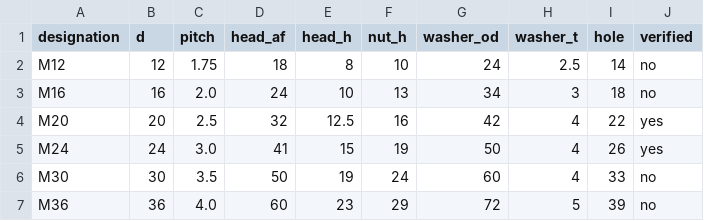
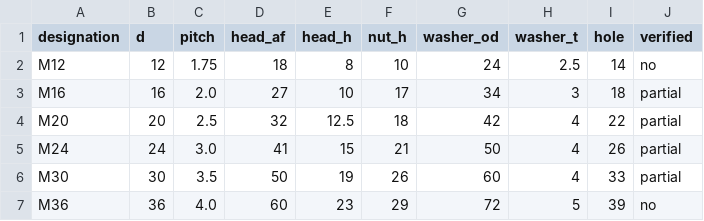
Before and after one commit to hdr050127-max/steelfig, a CSV file: steelfig/data/bolts.csv, drawn as a sheet.

```diff
--- a/steelfig/data/bolts.csv
+++ b/steelfig/data/bolts.csv
@@ -2,6 +2,6 @@ designation,d,pitch,head_af,head_h,nut_h,washer_od,washer_t,hole,verified
 M12,12,1.75,18,8,10,24,2.5,14,no
-M16,16,2.0,24,10,13,34,3,18,no
-M20,20,2.5,32,12.5,16,42,4,22,yes
-M24,24,3.0,41,15,19,50,4,26,yes
-M30,30,3.5,50,19,24,60,4,33,no
+M16,16,2.0,27,10,17,34,3,18,partial
+M20,20,2.5,32,12.5,18,42,4,22,partial
+M24,24,3.0,41,15,21,50,4,26,partial
+M30,30,3.5,50,19,26,60,4,33,partial
 M36,36,4.0,60,23,29,72,5,39,no
```
Also changed, not shown: steelfig/data/purlins.csv, 18 other files.
